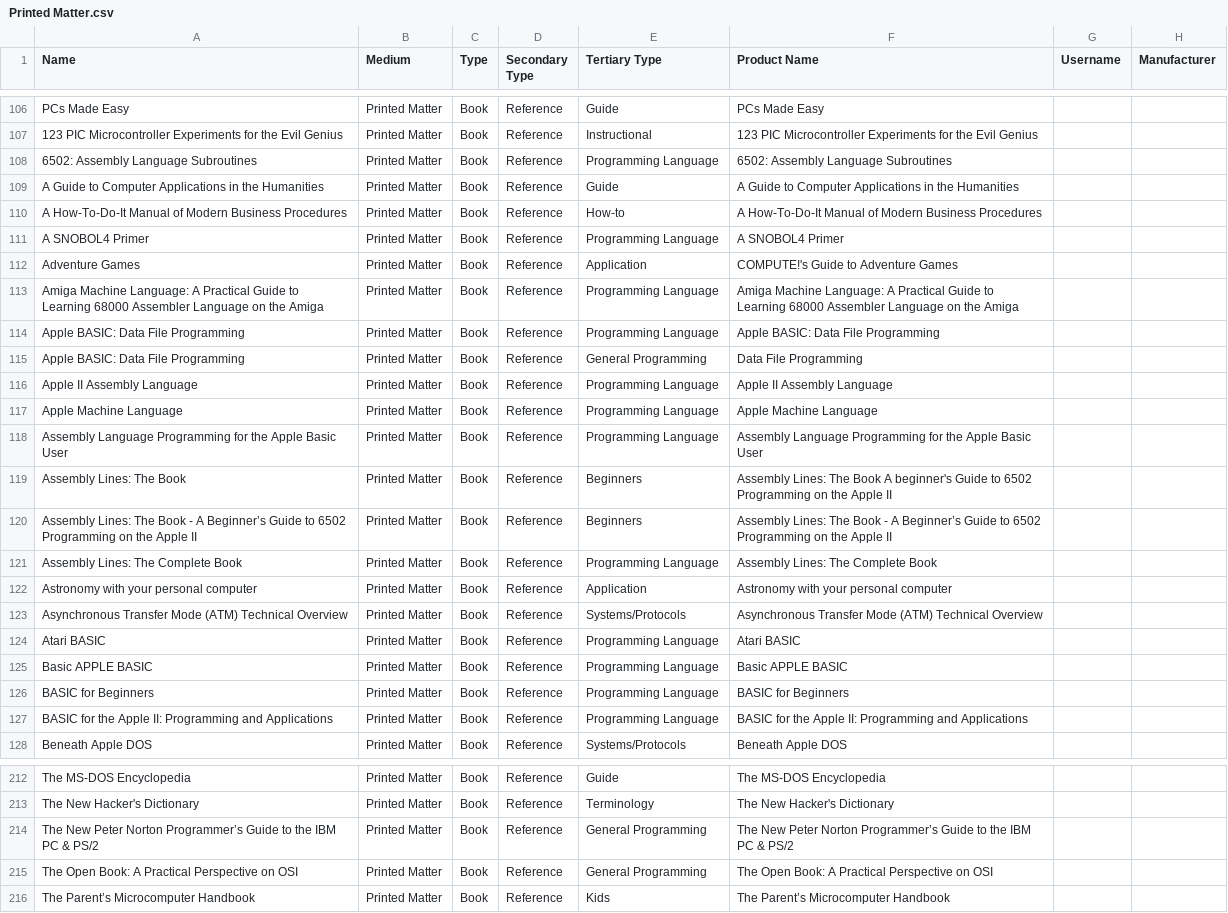
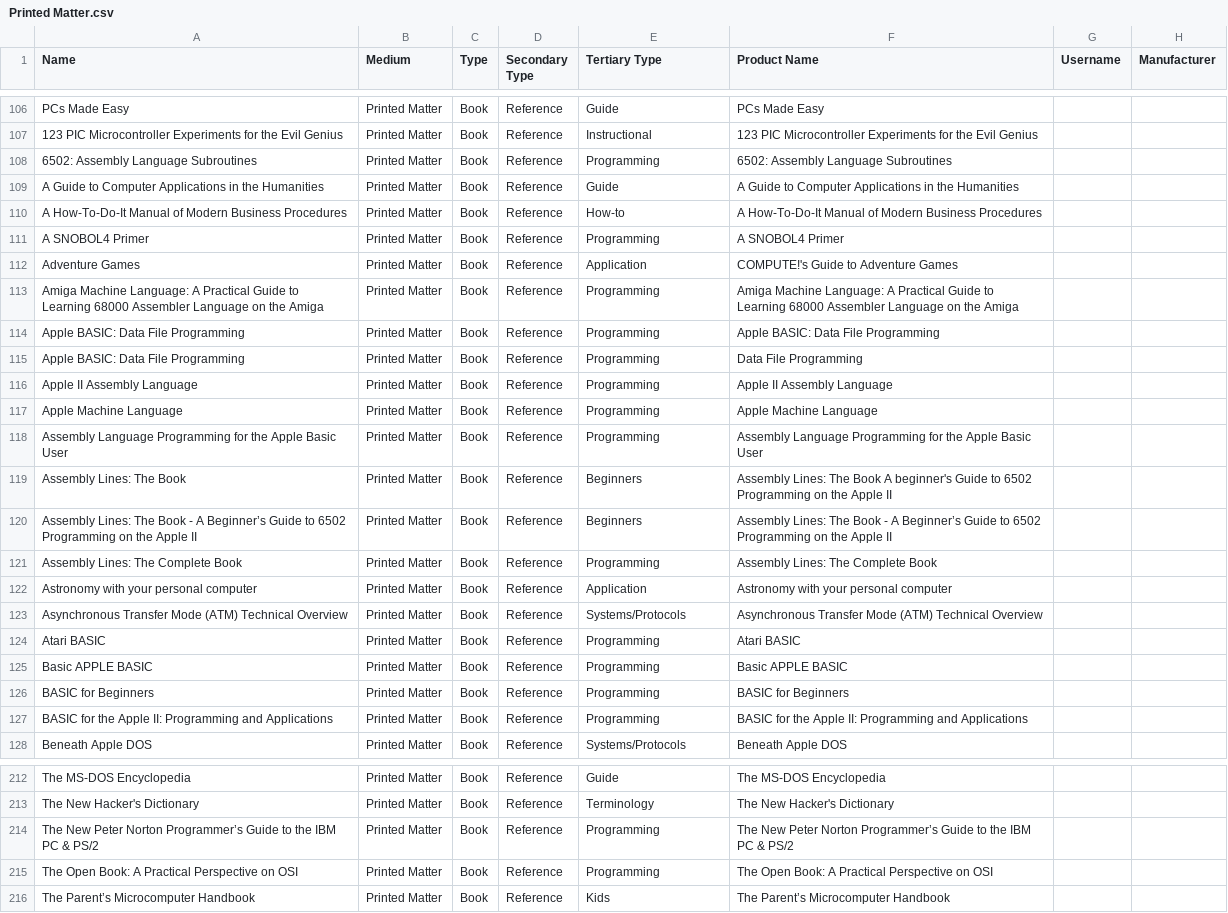
Before and after one commit to MediaArchaeologyLab/catalogue, a CSV file: Printed Matter.csv, drawn as a sheet; only a part is shown, gaps mark what is left out; the diff covers the shown part only; the diff names each change by its address in the sheet, - before the commit and + after, or states it on an @@ line.

Commit message:
Update Printed Matter.csv

```diff
--- a/Printed Matter.csv
+++ b/Printed Matter.csv
-E108 (Tertiary Type): Programming Language
+E108 (Tertiary Type): Programming
-E111 (Tertiary Type): Programming Language
+E111 (Tertiary Type): Programming
-E113:E114 (Tertiary Type): Programming Language
+E113:E114 (Tertiary Type): Programming
-E115 (Tertiary Type): General Programming
+E115 (Tertiary Type): Programming
-E116:E118 (Tertiary Type): Programming Language
+E116:E118 (Tertiary Type): Programming
-E121 (Tertiary Type): Programming Language
+E121 (Tertiary Type): Programming
-E124:E127 (Tertiary Type): Programming Language
+E124:E127 (Tertiary Type): Programming
-E214:E215 (Tertiary Type): General Programming
+E214:E215 (Tertiary Type): Programming
```
Also changed, not shown: 26 edited cells elsewhere in this file.
